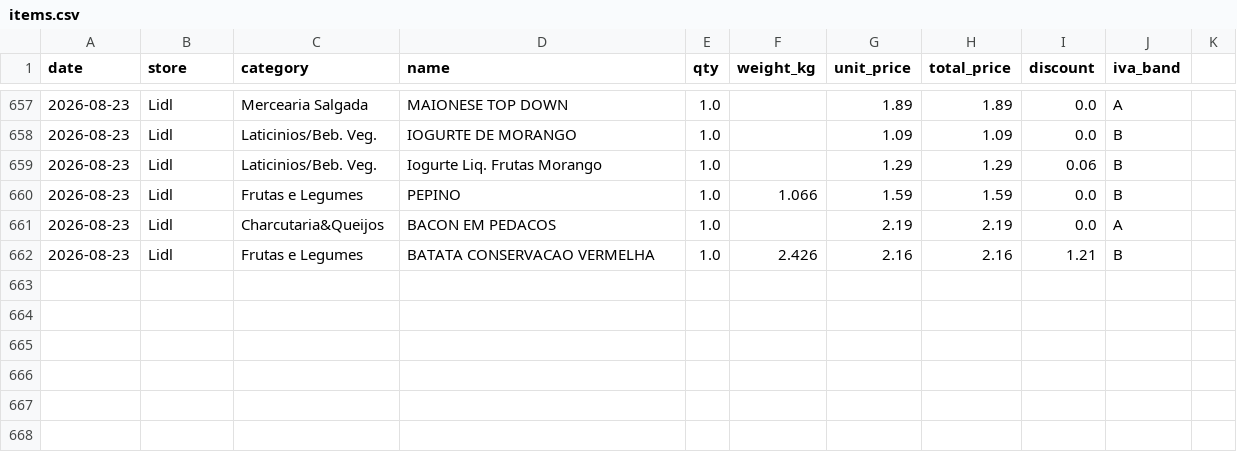
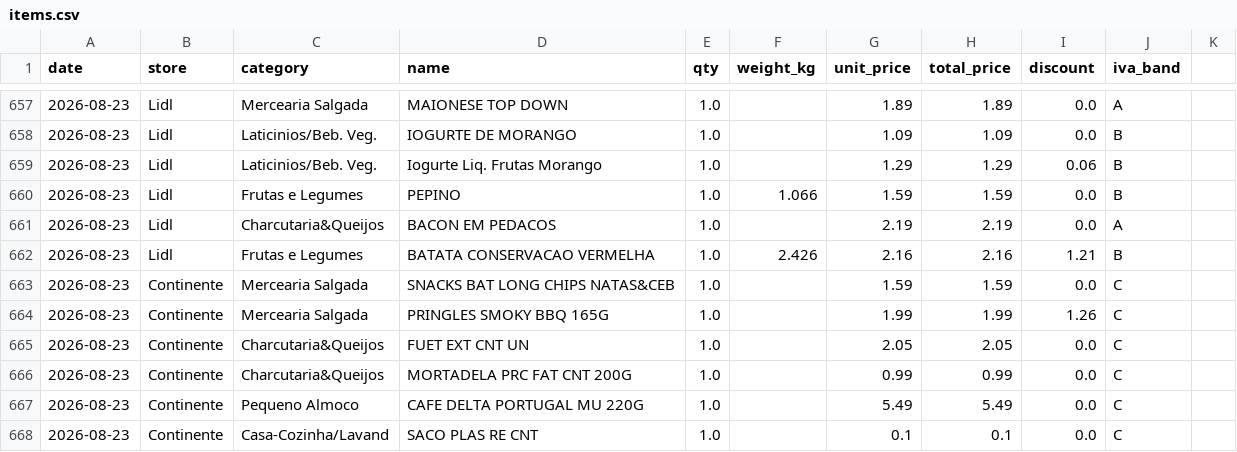
Before and after one commit to vopros21/grocery-planner, a CSV file: data/items.csv, drawn as a sheet; only a part is shown, gaps mark what is left out.

Commit message:
add receipt Fatura_Cartao_Continente_20260823_1805_e2a907

```diff
--- a/data/items.csv
+++ b/data/items.csv
@@ -662 +662,7 @@ date,store,category,name,qty,weight_kg,unit_price,total_price,discount,iva_band
 2026-08-23,Lidl,Frutas e Legumes,BATATA CONSERVACAO VERMELHA,1.0,2.426,2.16,2.16,1.21,B
+2026-08-23,Continente,Mercearia Salgada,SNACKS BAT LONG CHIPS NATAS&CEB,1.0,,1.59,1.59,0.0,C
+2026-08-23,Continente,Mercearia Salgada,PRINGLES SMOKY BBQ 165G,1.0,,1.99,1.99,1.26,C
+2026-08-23,Continente,Charcutaria&Queijos,FUET EXT CNT UN,1.0,,2.05,2.05,0.0,C
+2026-08-23,Continente,Charcutaria&Queijos,MORTADELA PRC FAT CNT 200G,1.0,,0.99,0.99,0.0,C
+2026-08-23,Continente,Pequeno Almoco,CAFE DELTA PORTUGAL MU 220G,1.0,,5.49,5.49,0.0,C
+2026-08-23,Continente,Casa-Cozinha/Lavand,SACO PLAS RE CNT,1.0,,0.1,0.1,0.0,C
```
